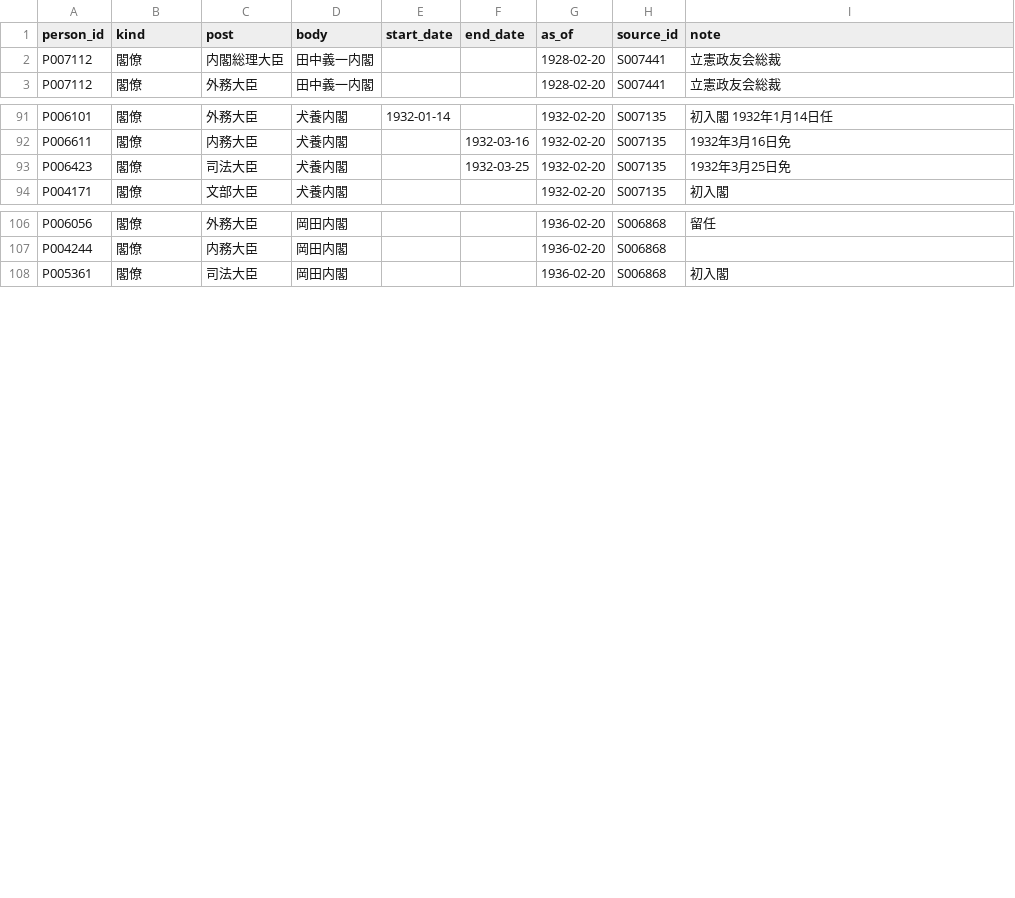
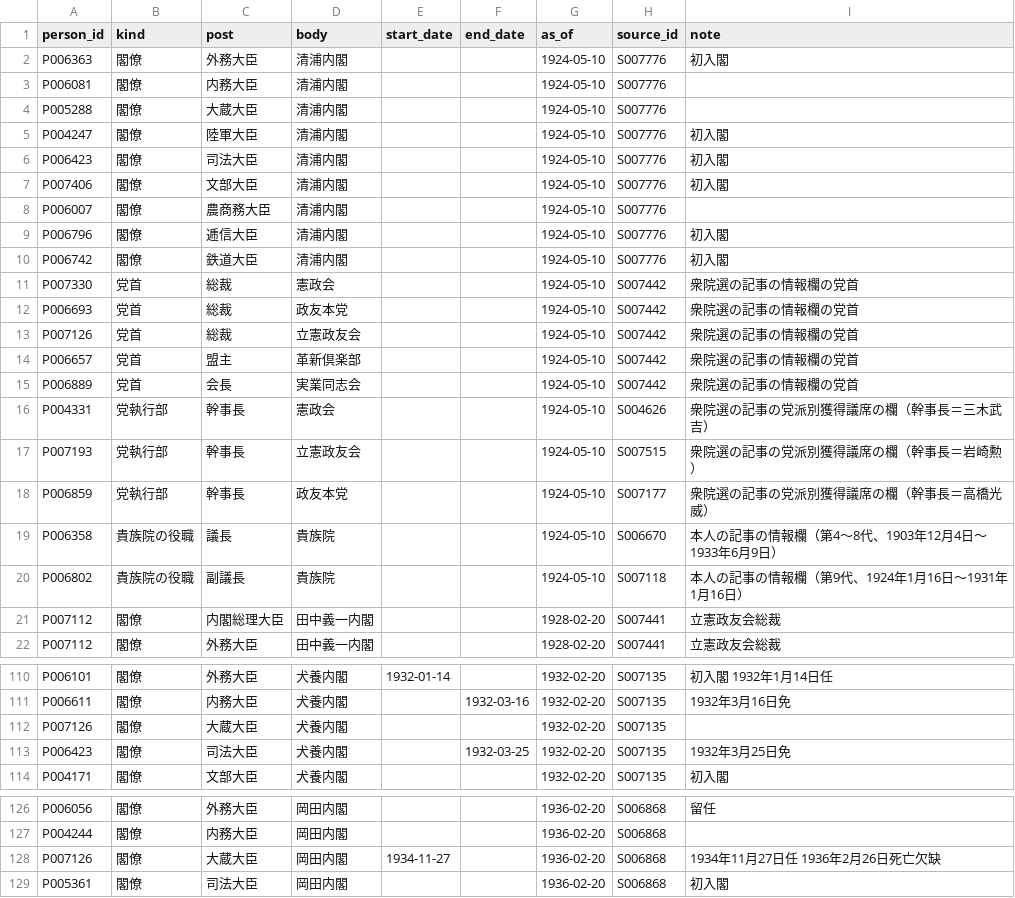
Before and after one commit to s2202-3099/kokkai-soran, a CSV file: data/posts.csv, drawn as a sheet; only a part is shown, gaps mark what is left out.

```diff
--- a/data/posts.csv
+++ b/data/posts.csv
@@ -1,2 +1,21 @@
 person_id,kind,post,body,start_date,end_date,as_of,source_id,note
+P006363,閣僚,外務大臣,清浦内閣,,,1924-05-10,S007776,初入閣
+P006081,閣僚,内務大臣,清浦内閣,,,1924-05-10,S007776,
+P005288,閣僚,大蔵大臣,清浦内閣,,,1924-05-10,S007776,
+P004247,閣僚,陸軍大臣,清浦内閣,,,1924-05-10,S007776,初入閣
+P006423,閣僚,司法大臣,清浦内閣,,,1924-05-10,S007776,初入閣
+P007406,閣僚,文部大臣,清浦内閣,,,1924-05-10,S007776,初入閣
+P006007,閣僚,農商務大臣,清浦内閣,,,1924-05-10,S007776,
+P006796,閣僚,逓信大臣,清浦内閣,,,1924-05-10,S007776,初入閣
+P006742,閣僚,鉄道大臣,清浦内閣,,,1924-05-10,S007776,初入閣
+P007330,党首,総裁,憲政会,,,1924-05-10,S007442,衆院選の記事の情報欄の党首
+P006693,党首,総裁,政友本党,,,1924-05-10,S007442,衆院選の記事の情報欄の党首
+P007126,党首,総裁,立憲政友会,,,1924-05-10,S007442,衆院選の記事の情報欄の党首
+P006657,党首,盟主,革新倶楽部,,,1924-05-10,S007442,衆院選の記事の情報欄の党首
+P006889,党首,会長,実業同志会,,,1924-05-10,S007442,衆院選の記事の情報欄の党首
+P004331,党執行部,幹事長,憲政会,,,1924-05-10,S004626,衆院選の記事の党派別獲得議席の欄（幹事長＝三木武吉）
+P007193,党執行部,幹事長,立憲政友会,,,1924-05-10,S007515,衆院選の記事の党派別獲得議席の欄（幹事長＝岩崎勲）
+P006859,党執行部,幹事長,政友本党,,,1924-05-10,S007177,衆院選の記事の党派別獲得議席の欄（幹事長＝高橋光威）
+P006358,貴族院の役職,議長,貴族院,,,1924-05-10,S006670,本人の記事の情報欄（第4〜8代、1903年12月4日〜1933年6月9日）
+P006802,貴族院の役職,副議長,貴族院,,,1924-05-10,S007118,本人の記事の情報欄（第9代、1924年1月16日〜1931年1月16日）
 P007112,閣僚,内閣総理大臣,田中義一内閣,,,1928-02-20,S007441,立憲政友会総裁
@@ -92,2 +111,3 @@ P006101,閣僚,外務大臣,犬養内閣,1932-01-14,,1932-02-20,S007135,初入
 P006611,閣僚,内務大臣,犬養内閣,,1932-03-16,1932-02-20,S007135,1932年3月16日免
+P007126,閣僚,大蔵大臣,犬養内閣,,,1932-02-20,S007135,
 P006423,閣僚,司法大臣,犬養内閣,,1932-03-25,1932-02-20,S007135,1932年3月25日免
@@ -107,2 +127,3 @@ P006056,閣僚,外務大臣,岡田内閣,,,1936-02-20,S006868,留任
 P004244,閣僚,内務大臣,岡田内閣,,,1936-02-20,S006868,
+P007126,閣僚,大蔵大臣,岡田内閣,1934-11-27,,1936-02-20,S006868,1934年11月27日任　1936年2月26日死亡欠缺
 P005361,閣僚,司法大臣,岡田内閣,,,1936-02-20,S006868,初入閣
```
Also changed, not shown: data/aliases.csv, data/elections.csv, 13 other files.
